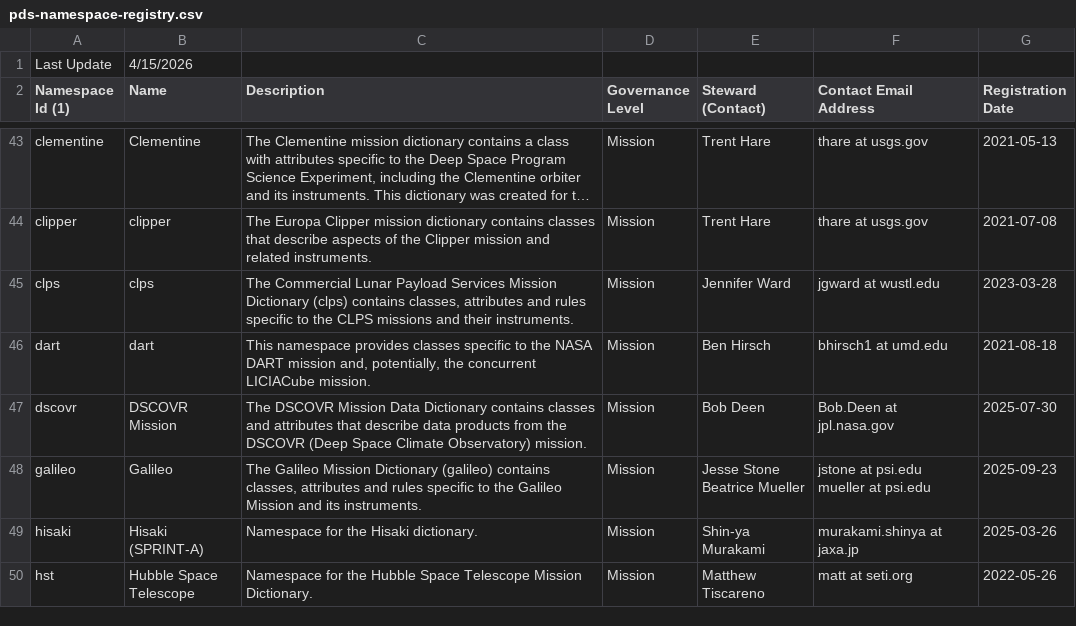
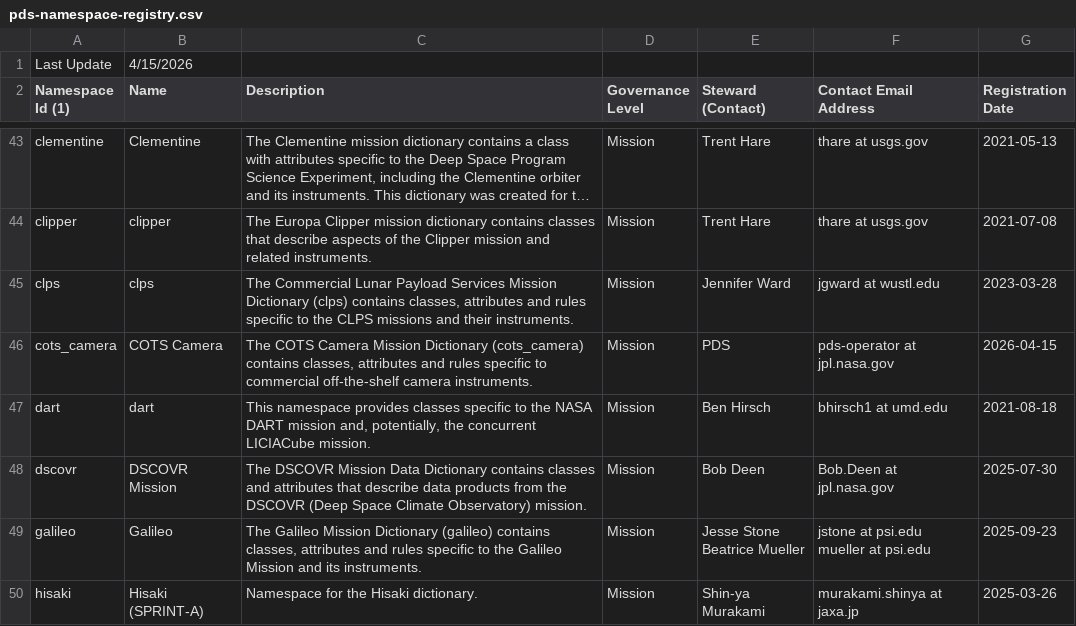
Before and after one commit to NASA-PDS/pds4-information-model, a CSV file: docs/namespace-registry/pds-namespace-registry.csv, drawn as a sheet; only a part is shown, gaps mark what is left out; the shorter side is filled out with more unchanged rows; long unchanged cells end in …; the diff names each change by its address in the sheet, - before the commit and + after, or states it on an @@ line.

```diff
--- a/docs/namespace-registry/pds-namespace-registry.csv
+++ b/docs/namespace-registry/pds-namespace-registry.csv
+row 46: cots_camera | COTS Camera | The COTS Camera Mission Dictionary (cots_camera) contains classes, attributes and rules specific to commercial off-the-shelf camera instruments. | Mission | PDS | pds-operator at jpl.nasa.gov | 2026-04-15
```
Also changed, not shown: 4 other files.
